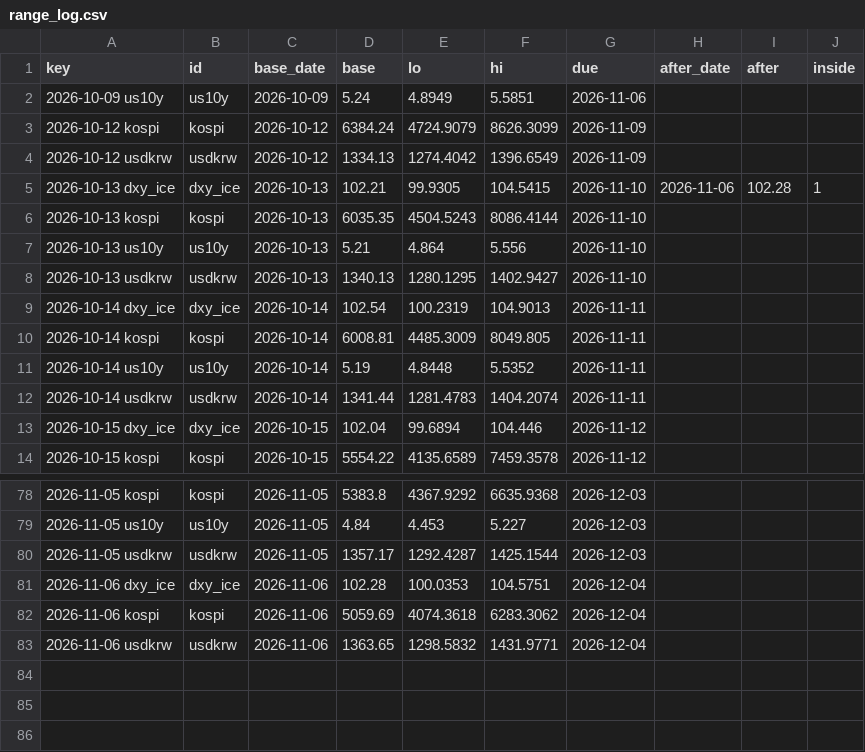
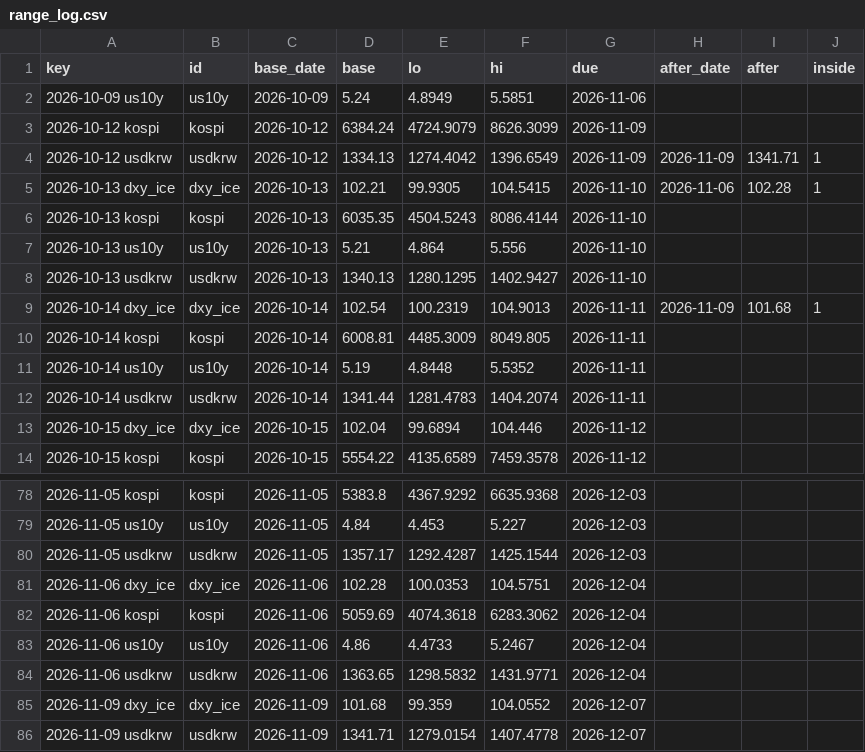
Before and after one commit to hshs9413-gif/narrative-tracker, a CSV file: docs/data/range_log.csv, drawn as a sheet; only a part is shown, gaps mark what is left out.

```diff
--- a/docs/data/range_log.csv
+++ b/docs/data/range_log.csv
@@ -3,3 +3,3 @@ key,id,base_date,base,lo,hi,due,after_date,after,inside
 2026-10-12 kospi,kospi,2026-10-12,6384.24,4724.9079,8626.3099,2026-11-09,,,
-2026-10-12 usdkrw,usdkrw,2026-10-12,1334.13,1274.4042,1396.6549,2026-11-09,,,
+2026-10-12 usdkrw,usdkrw,2026-10-12,1334.13,1274.4042,1396.6549,2026-11-09,2026-11-09,1341.71,1
 2026-10-13 dxy_ice,dxy_ice,2026-10-13,102.21,99.9305,104.5415,2026-11-10,2026-11-06,102.28,1
@@ -8,3 +8,3 @@ key,id,base_date,base,lo,hi,due,after_date,after,inside
 2026-10-13 usdkrw,usdkrw,2026-10-13,1340.13,1280.1295,1402.9427,2026-11-10,,,
-2026-10-14 dxy_ice,dxy_ice,2026-10-14,102.54,100.2319,104.9013,2026-11-11,,,
+2026-10-14 dxy_ice,dxy_ice,2026-10-14,102.54,100.2319,104.9013,2026-11-11,2026-11-09,101.68,1
 2026-10-14 kospi,kospi,2026-10-14,6008.81,4485.3009,8049.805,2026-11-11,,,
@@ -82,2 +82,5 @@ key,id,base_date,base,lo,hi,due,after_date,after,inside
 2026-11-06 kospi,kospi,2026-11-06,5059.69,4074.3618,6283.3062,2026-12-04,,,
+2026-11-06 us10y,us10y,2026-11-06,4.86,4.4733,5.2467,2026-12-04,,,
 2026-11-06 usdkrw,usdkrw,2026-11-06,1363.65,1298.5832,1431.9771,2026-12-04,,,
+2026-11-09 dxy_ice,dxy_ice,2026-11-09,101.68,99.359,104.0552,2026-12-07,,,
+2026-11-09 usdkrw,usdkrw,2026-11-09,1341.71,1279.0154,1407.4778,2026-12-07,,,
```
Also changed, not shown: docs/data/market_snapshot.csv, docs/data/regime_log.csv, 3 other files.
